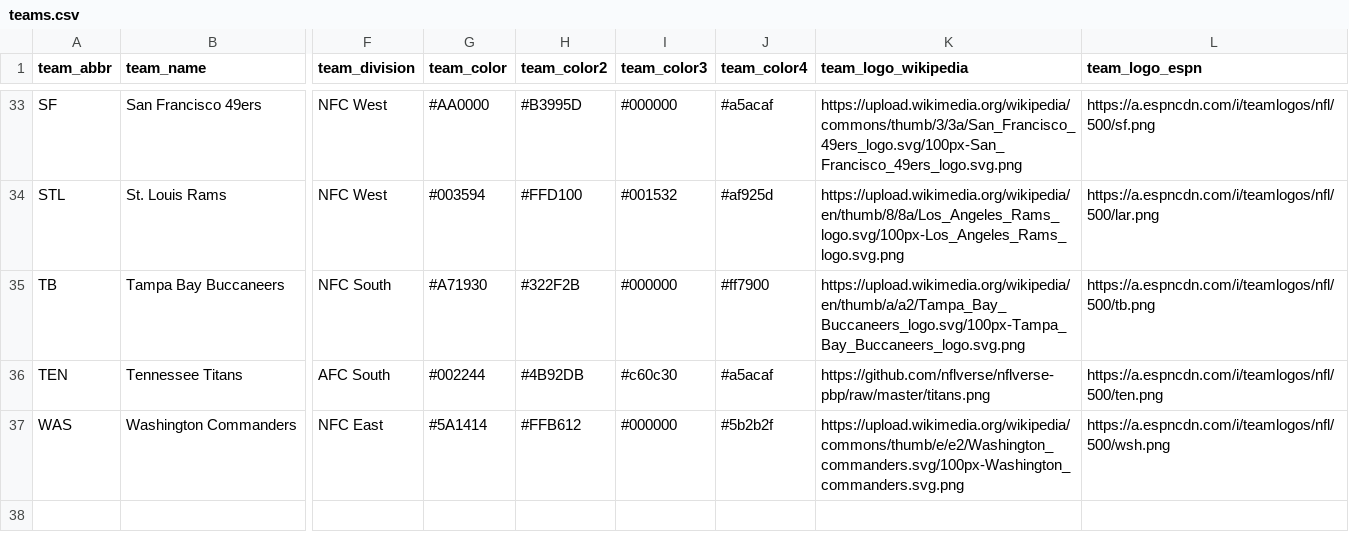
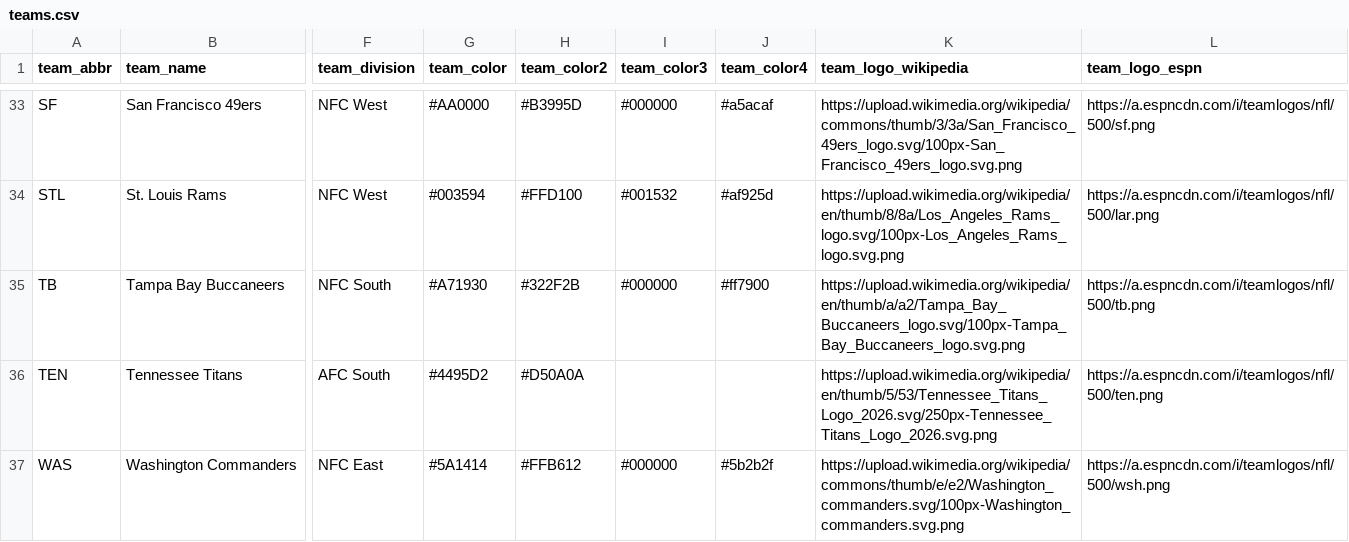
Before and after one commit to nwcarlson-dev/gm-ops, a CSV file: data/raw/nflverse/teams.csv, drawn as a sheet; only a part is shown, gaps mark what is left out; the diff names each change by its address in the sheet, - before the commit and + after, or states it on an @@ line.

```diff
--- a/data/raw/nflverse/teams.csv
+++ b/data/raw/nflverse/teams.csv
-G36 (team_color): #002244
+G36 (team_color): #4495D2
-H36 (team_color2): #4B92DB
+H36 (team_color2): #D50A0A
-I36 (team_color3): #c60c30
+I36 (team_color3): (empty)
-J36 (team_color4): #a5acaf
+J36 (team_color4): (empty)
-K36 (team_logo_wikipedia): https://github.com/nflverse/nflverse-pbp/raw/master/titans.png
+K36 (team_logo_wikipedia): https://upload.wikimedia.org/wikipedia/en/thumb/5/53/Tennessee_Titans_Logo_2026.svg/250px-Tennessee_Titans_Logo_2026.svg.png
```
Also changed, not shown: 2 other files.
